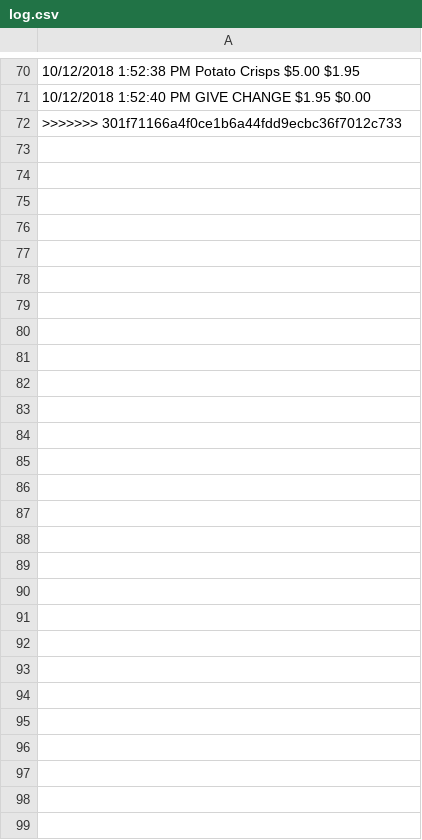
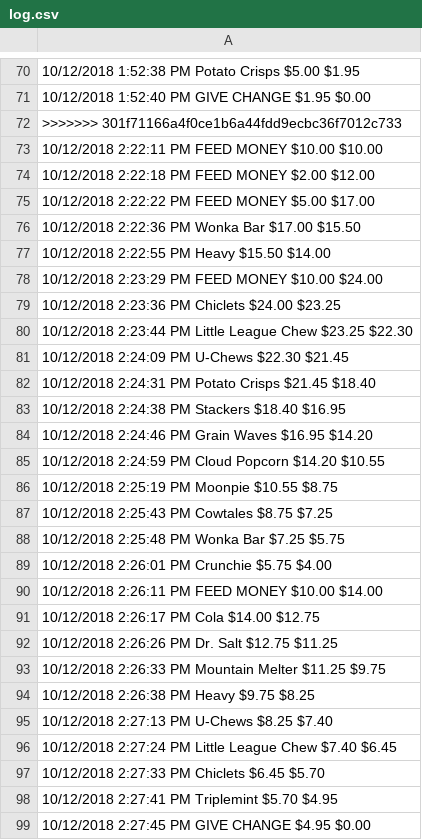
Before and after one commit to dlyoung1/Vending-Machine, a CSV file: capstone/log.csv, drawn as a sheet; only a part is shown, gaps mark what is left out.

```diff
--- a/capstone/log.csv
+++ b/capstone/log.csv
@@ -72 +72,28 @@
 >>>>>>> 301f71166a4f0ce1b6a44fdd9ecbc36f7012c733
+10/12/2018 2:22:11 PM FEED MONEY $10.00 $10.00
+10/12/2018 2:22:18 PM FEED MONEY $2.00 $12.00
+10/12/2018 2:22:22 PM FEED MONEY $5.00 $17.00
+10/12/2018 2:22:36 PM Wonka Bar $17.00 $15.50
+10/12/2018 2:22:55 PM Heavy $15.50 $14.00
+10/12/2018 2:23:29 PM FEED MONEY $10.00 $24.00
+10/12/2018 2:23:36 PM Chiclets $24.00 $23.25
+10/12/2018 2:23:44 PM Little League Chew $23.25 $22.30
+10/12/2018 2:24:09 PM U-Chews $22.30 $21.45
+10/12/2018 2:24:31 PM Potato Crisps $21.45 $18.40
+10/12/2018 2:24:38 PM Stackers $18.40 $16.95
+10/12/2018 2:24:46 PM Grain Waves $16.95 $14.20
+10/12/2018 2:24:59 PM Cloud Popcorn $14.20 $10.55
+10/12/2018 2:25:19 PM Moonpie $10.55 $8.75
+10/12/2018 2:25:43 PM Cowtales $8.75 $7.25
+10/12/2018 2:25:48 PM Wonka Bar $7.25 $5.75
+10/12/2018 2:26:01 PM Crunchie $5.75 $4.00
+10/12/2018 2:26:11 PM FEED MONEY $10.00 $14.00
+10/12/2018 2:26:17 PM Cola $14.00 $12.75
+10/12/2018 2:26:26 PM Dr. Salt $12.75 $11.25
+10/12/2018 2:26:33 PM Mountain Melter $11.25 $9.75
+10/12/2018 2:26:38 PM Heavy $9.75 $8.25
+10/12/2018 2:27:13 PM U-Chews $8.25 $7.40
+10/12/2018 2:27:24 PM Little League Chew $7.40 $6.45
+10/12/2018 2:27:33 PM Chiclets $6.45 $5.70
+10/12/2018 2:27:41 PM Triplemint $5.70 $4.95
+10/12/2018 2:27:45 PM GIVE CHANGE $4.95 $0.00
```
Also changed, not shown: 1 other file.
